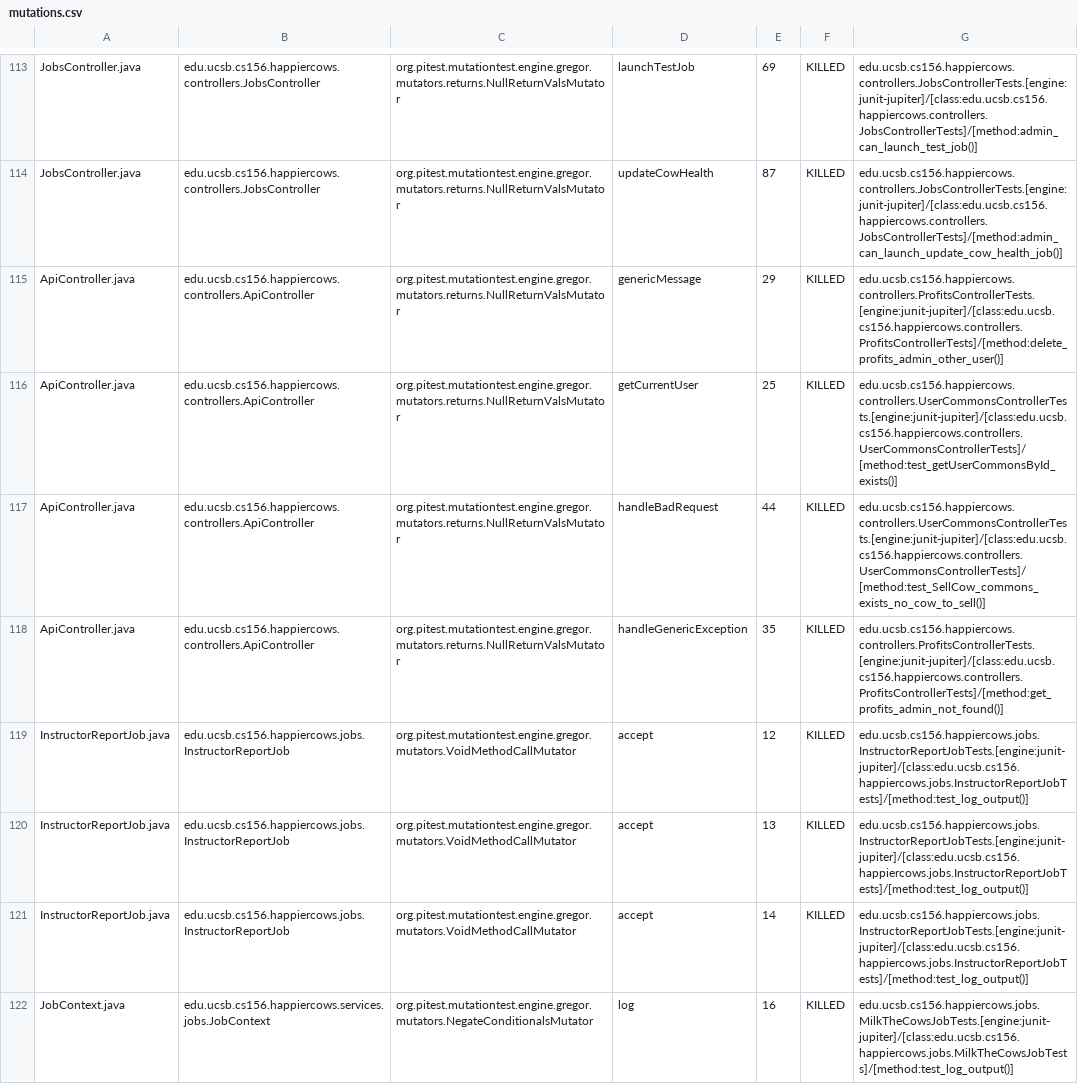
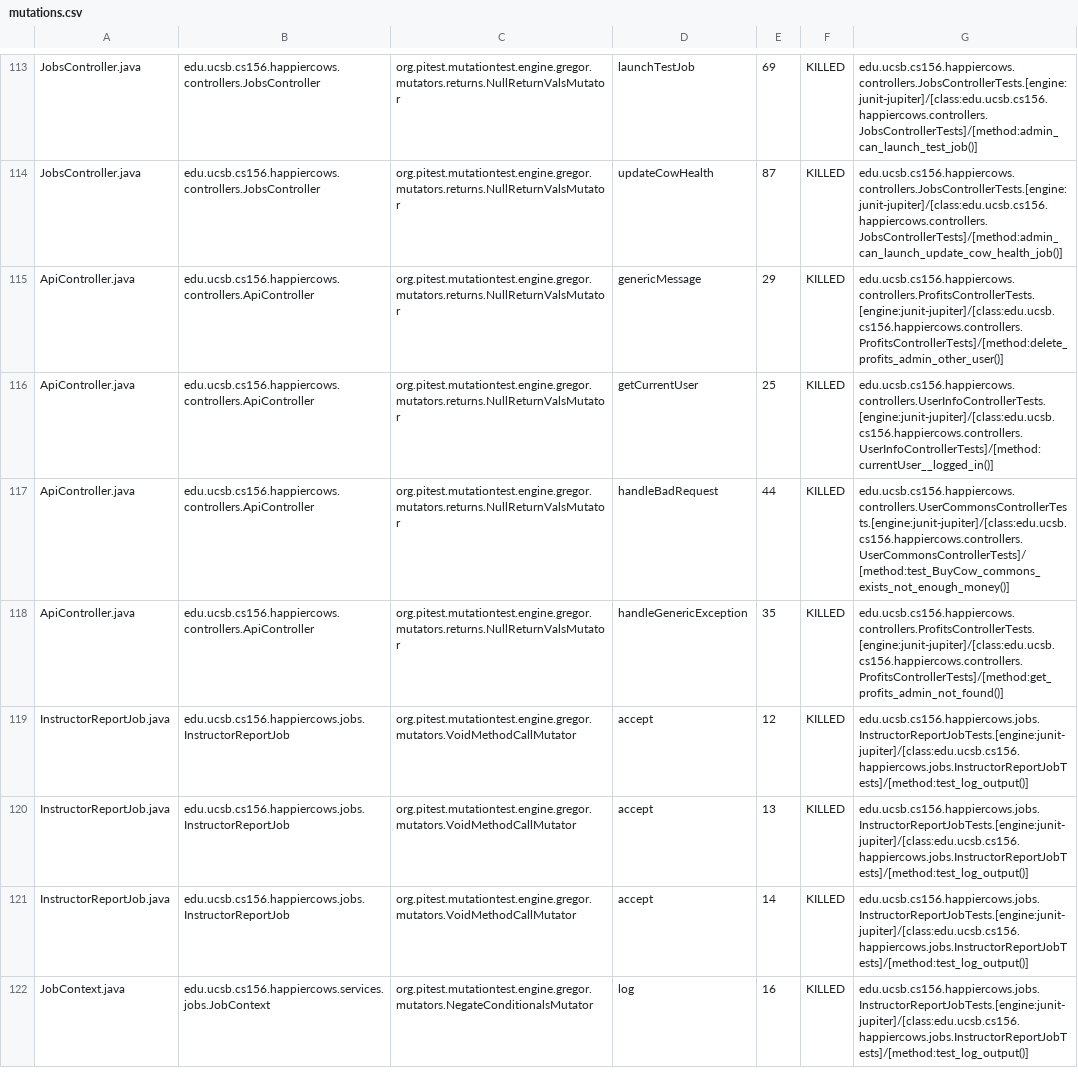
Before and after one commit to ucsb-cs156/proj-happycows, a CSV file: prs/14/pitest/mutations.csv, drawn as a sheet; only a part is shown, gaps mark what is left out; the diff covers the shown part only.

Commit message:
Deploying to gh-pages from @ ucsb-cs156/proj-happycows@6229b806a40a2ae180aed075b98f15d15866f4ef 🚀

```diff
--- a/prs/14/pitest/mutations.csv
+++ b/prs/14/pitest/mutations.csv
@@ -115,4 +115,4 @@ JobsController.java,edu.ucsb.cs156.happiercows.controllers.JobsController,org.pi
 ApiController.java,edu.ucsb.cs156.happiercows.controllers.ApiController,org.pitest.mutationtest.engine.gregor.mutators.returns.NullReturnValsMutator,genericMessage,29,KILLED,edu.ucsb.cs156.happiercows.controllers.ProfitsControllerTests.[engine:junit-jupiter]/[class:edu.ucsb.cs156.happiercows.controllers.ProfitsControllerTests]/[method:delete_profits_admin_other_user()]
-ApiController.java,edu.ucsb.cs156.happiercows.controllers.ApiController,org.pitest.mutationtest.engine.gregor.mutators.returns.NullReturnValsMutator,getCurrentUser,25,KILLED,edu.ucsb.cs156.happiercows.controllers.UserCommonsControllerTests.[engine:junit-jupiter]/[class:edu.ucsb.cs156.happiercows.controllers.UserCommonsControllerTests]/[method:test_getUserCommonsById_exists()]
-ApiController.java,edu.ucsb.cs156.happiercows.controllers.ApiController,org.pitest.mutationtest.engine.gregor.mutators.returns.NullReturnValsMutator,handleBadRequest,44,KILLED,edu.ucsb.cs156.happiercows.controllers.UserCommonsControllerTests.[engine:junit-jupiter]/[class:edu.ucsb.cs156.happiercows.controllers.UserCommonsControllerTests]/[method:test_SellCow_commons_exists_no_cow_to_sell()]
+ApiController.java,edu.ucsb.cs156.happiercows.controllers.ApiController,org.pitest.mutationtest.engine.gregor.mutators.returns.NullReturnValsMutator,getCurrentUser,25,KILLED,edu.ucsb.cs156.happiercows.controllers.UserInfoControllerTests.[engine:junit-jupiter]/[class:edu.ucsb.cs156.happiercows.controllers.UserInfoControllerTests]/[method:currentUser__logged_in()]
+ApiController.java,edu.ucsb.cs156.happiercows.controllers.ApiController,org.pitest.mutationtest.engine.gregor.mutators.returns.NullReturnValsMutator,handleBadRequest,44,KILLED,edu.ucsb.cs156.happiercows.controllers.UserCommonsControllerTests.[engine:junit-jupiter]/[class:edu.ucsb.cs156.happiercows.controllers.UserCommonsControllerTests]/[method:test_BuyCow_commons_exists_not_enough_money()]
 ApiController.java,edu.ucsb.cs156.happiercows.controllers.ApiController,org.pitest.mutationtest.engine.gregor.mutators.returns.NullReturnValsMutator,handleGenericException,35,KILLED,edu.ucsb.cs156.happiercows.controllers.ProfitsControllerTests.[engine:junit-jupiter]/[class:edu.ucsb.cs156.happiercows.controllers.ProfitsControllerTests]/[method:get_profits_admin_not_found()]
@@ -121,2 +121,2 @@ InstructorReportJob.java,edu.ucsb.cs156.happiercows.jobs.InstructorReportJob,org
 InstructorReportJob.java,edu.ucsb.cs156.happiercows.jobs.InstructorReportJob,org.pitest.mutationtest.engine.gregor.mutators.VoidMethodCallMutator,accept,14,KILLED,edu.ucsb.cs156.happiercows.jobs.InstructorReportJobTests.[engine:junit-jupiter]/[class:edu.ucsb.cs156.happiercows.jobs.InstructorReportJobTests]/[method:test_log_output()]
-JobContext.java,edu.ucsb.cs156.happiercows.services.jobs.JobContext,org.pitest.mutationtest.engine.gregor.mutators.NegateConditionalsMutator,log,16,KILLED,edu.ucsb.cs156.happiercows.jobs.MilkTheCowsJobTests.[engine:junit-jupiter]/[class:edu.ucsb.cs156.happiercows.jobs.MilkTheCowsJobTests]/[method:test_log_output()]
+JobContext.java,edu.ucsb.cs156.happiercows.services.jobs.JobContext,org.pitest.mutationtest.engine.gregor.mutators.NegateConditionalsMutator,log,16,KILLED,edu.ucsb.cs156.happiercows.jobs.InstructorReportJobTests.[engine:junit-jupiter]/[class:edu.ucsb.cs156.happiercows.jobs.InstructorReportJobTests]/[method:test_log_output()]
```
Also changed, not shown: 15 edited cells elsewhere in this file, 21 other files.
